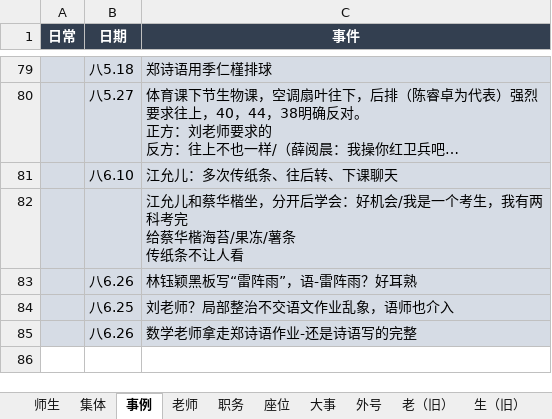
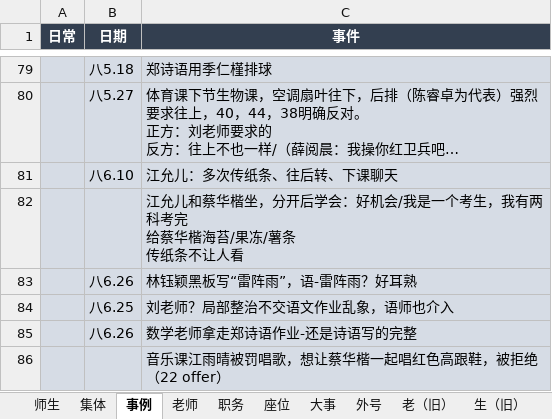
Before and after one commit to dsywy1698/dsywy1698.github.io, an Excel workbook: c/materials.xlsx, sheet 事例, drawn as a sheet; only a part is shown, gaps mark what is left out; long unchanged cells end in …; values as stored, in another font and other column widths than the file's, no borders; the diff names each change by its address in the sheet, - before the commit and + after, or states it on an @@ line.

```diff
--- a/c/materials.xlsx (sheet 事例)
+++ b/c/materials.xlsx (sheet 事例)
+row 86:  |  | 音乐课江雨晴被罚唱歌，想让蔡华楷一起唱红色高跟鞋，被拒绝（22 offer）
```
Also changed, not shown: sheet 统计, 2 other files.
